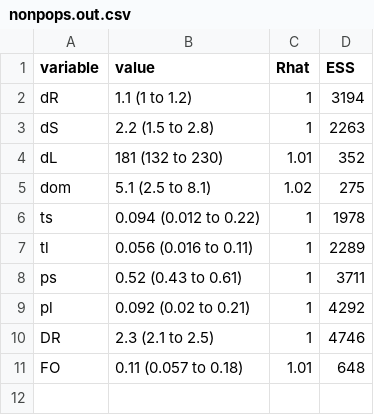
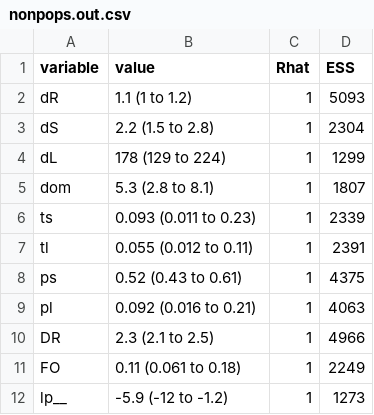
Before and after one commit to nmafirakureva/PPDpathways, a CSV file: churn/outdata/nonpops.out.csv, drawn as a sheet.

```diff
--- a/churn/outdata/nonpops.out.csv
+++ b/churn/outdata/nonpops.out.csv
@@ -1,11 +1,12 @@
 variable,value,Rhat,ESS
-dR,1.1 (1 to 1.2),1,3194
-dS,2.2 (1.5 to 2.8),1,2263
-dL,181 (132 to 230),1.01,352
-dom,5.1 (2.5 to 8.1),1.02,275
-ts,0.094 (0.012 to 0.22),1,1978
-tl,0.056 (0.016 to 0.11),1,2289
-ps,0.52 (0.43 to 0.61),1,3711
-pl,0.092 (0.02 to 0.21),1,4292
-DR,2.3 (2.1 to 2.5),1,4746
-FO,0.11 (0.057 to 0.18),1.01,648
+dR,1.1 (1 to 1.2),1,5093
+dS,2.2 (1.5 to 2.8),1,2304
+dL,178 (129 to 224),1,1299
+dom,5.3 (2.8 to 8.1),1,1807
+ts,0.093 (0.011 to 0.23),1,2339
+tl,0.055 (0.012 to 0.11),1,2391
+ps,0.52 (0.43 to 0.61),1,4375
+pl,0.092 (0.016 to 0.21),1,4063
+DR,2.3 (2.1 to 2.5),1,4966
+FO,0.11 (0.061 to 0.18),1,2249
+lp__,-5.9 (-12 to -1.2),1,1273
```
Also changed, not shown: churn/outdata/pops.out.csv, churn/outdata/tab3.csv, 38 other files.
